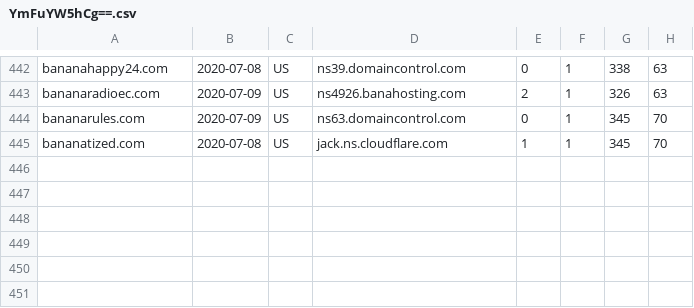
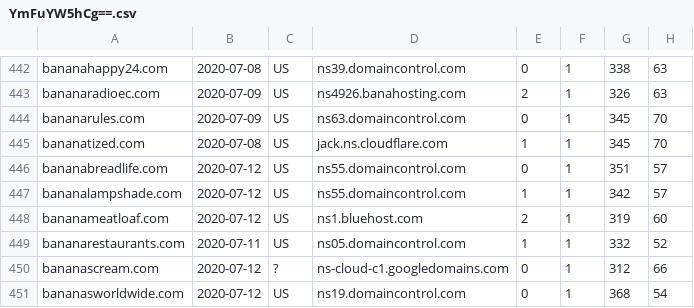
Before and after one commit to gmckerrell/hack-a-thon-2020, a CSV file: results/YmFuYW5hCg==.csv, drawn as a sheet; only a part is shown, gaps mark what is left out; the diff names each change by its address in the sheet, - before the commit and + after, or states it on an @@ line.

```diff
--- a/results/YmFuYW5hCg==.csv
+++ b/results/YmFuYW5hCg==.csv
+row 446: bananabreadlife.com | 2020-07-12 | US | ns55.domaincontrol.com | 0 | 1 | 351 | 57
+row 447: bananalampshade.com | 2020-07-12 | US | ns55.domaincontrol.com | 1 | 1 | 342 | 57
+row 448: bananameatloaf.com | 2020-07-12 | US | ns1.bluehost.com | 2 | 1 | 319 | 60
+row 449: bananarestaurants.com | 2020-07-11 | US | ns05.domaincontrol.com | 1 | 1 | 332 | 52
+row 450: bananascream.com | 2020-07-12 | ? | ns-cloud-c1.googledomains.com | 0 | 1 | 312 | 66
+row 451: bananasworldwide.com | 2020-07-12 | US | ns19.domaincontrol.com | 0 | 1 | 368 | 54
```
Also changed, not shown: results/Y292aWQK.csv, 3 other files.
